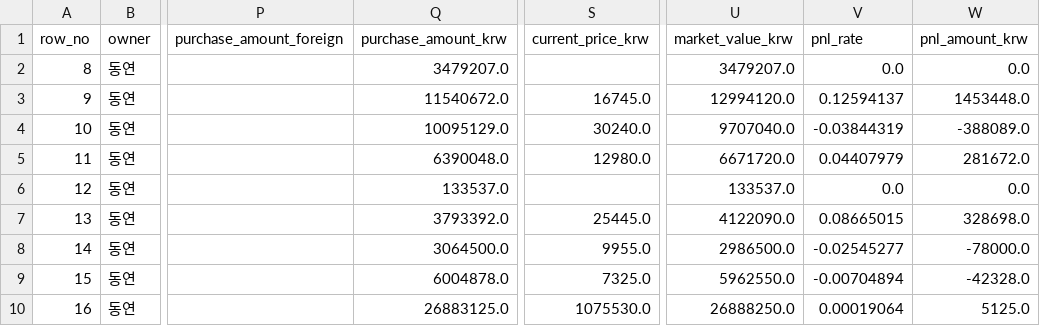
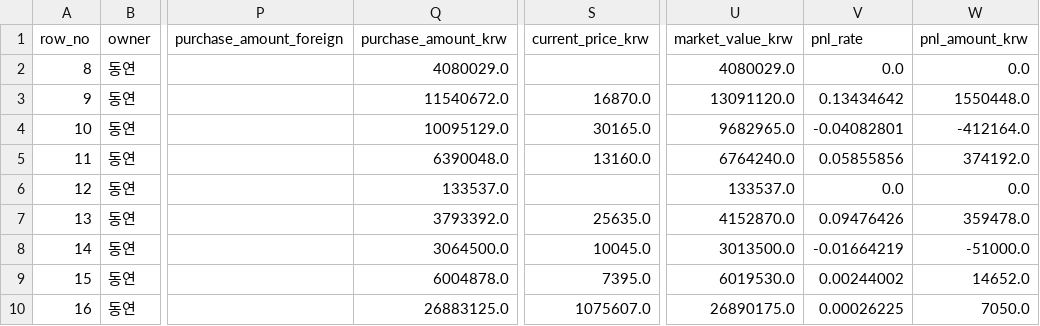
Before and after one commit to Wandongkee/portfolio-dashboard, a CSV file: web_data/portfolio_holdings.csv, drawn as a sheet; only a part is shown, gaps mark what is left out; the diff covers the shown part only; the diff names each change by its address in the sheet, - before the commit and + after, or states it on an @@ line.

Commit message:
Update portfolio data 2026-05-26 12:28:40

```diff
--- a/web_data/portfolio_holdings.csv
+++ b/web_data/portfolio_holdings.csv
-Q2 (purchase_amount_krw): 3479207.0
+Q2 (purchase_amount_krw): 4080029.0
-U2 (market_value_krw): 3479207.0
+U2 (market_value_krw): 4080029.0
-S3 (current_price_krw): 16745.0
+S3 (current_price_krw): 16870.0
-U3 (market_value_krw): 12994120.0
+U3 (market_value_krw): 13091120.0
-V3 (pnl_rate): 0.12594137
+V3 (pnl_rate): 0.13434642
-W3 (pnl_amount_krw): 1453448.0
+W3 (pnl_amount_krw): 1550448.0
-S4 (current_price_krw): 30240.0
+S4 (current_price_krw): 30165.0
-U4 (market_value_krw): 9707040.0
+U4 (market_value_krw): 9682965.0
-V4 (pnl_rate): -0.03844319
+V4 (pnl_rate): -0.04082801
-W4 (pnl_amount_krw): -388089.0
+W4 (pnl_amount_krw): -412164.0
-S5 (current_price_krw): 12980.0
+S5 (current_price_krw): 13160.0
-U5 (market_value_krw): 6671720.0
+U5 (market_value_krw): 6764240.0
-V5 (pnl_rate): 0.04407979
+V5 (pnl_rate): 0.05855856
-W5 (pnl_amount_krw): 281672.0
+W5 (pnl_amount_krw): 374192.0
-S7 (current_price_krw): 25445.0
+S7 (current_price_krw): 25635.0
-U7 (market_value_krw): 4122090.0
+U7 (market_value_krw): 4152870.0
-V7 (pnl_rate): 0.08665015
+V7 (pnl_rate): 0.09476426
-W7 (pnl_amount_krw): 328698.0
+W7 (pnl_amount_krw): 359478.0
-S8 (current_price_krw): 9955.0
+S8 (current_price_krw): 10045.0
-U8 (market_value_krw): 2986500.0
+U8 (market_value_krw): 3013500.0
-V8 (pnl_rate): -0.02545277
+V8 (pnl_rate): -0.01664219
-W8 (pnl_amount_krw): -78000.0
+W8 (pnl_amount_krw): -51000.0
-S9 (current_price_krw): 7325.0
+S9 (current_price_krw): 7395.0
-U9 (market_value_krw): 5962550.0
+U9 (market_value_krw): 6019530.0
-V9 (pnl_rate): -0.00704894
+V9 (pnl_rate): 0.00244002
-W9 (pnl_amount_krw): -42328.0
+W9 (pnl_amount_krw): 14652.0
-S10 (current_price_krw): 1075530.0
+S10 (current_price_krw): 1075607.0
-U10 (market_value_krw): 26888250.0
+U10 (market_value_krw): 26890175.0
-V10 (pnl_rate): 0.00019064
+V10 (pnl_rate): 0.00026225
-W10 (pnl_amount_krw): 5125.0
+W10 (pnl_amount_krw): 7050.0
```
Also changed, not shown: 138 edited cells elsewhere in this file, web_data/portfolio_summary.csv, 2 other files.
